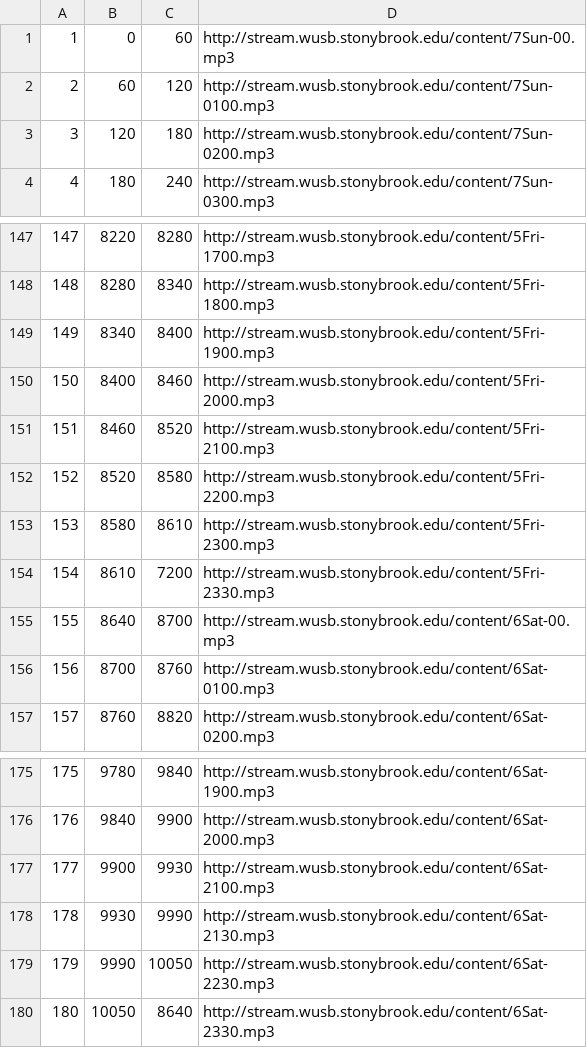
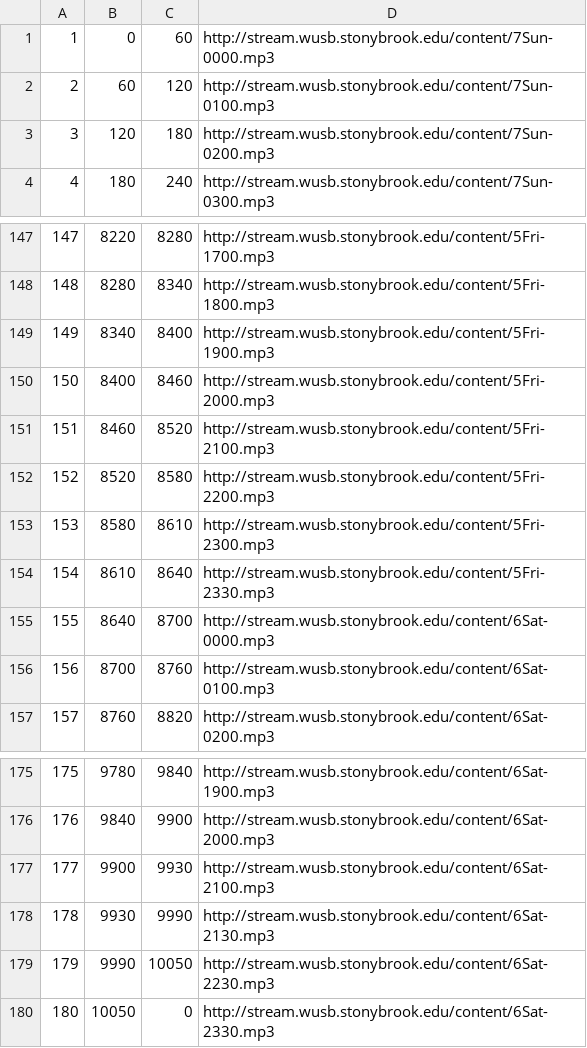
Before and after one commit to bobanero/WUSB, a CSV file: new-schedlink.csv, drawn as a sheet; only a part is shown, gaps mark what is left out; the diff covers the shown part only.

```diff
--- a/new-schedlink.csv
+++ b/new-schedlink.csv
@@ -1,2 +1,2 @@
-"1";"0";"60";"http://stream.wusb.stonybrook.edu/content/7Sun-00.mp3"
+"1";"0";"60";"http://stream.wusb.stonybrook.edu/content/7Sun-0000.mp3"
 "2";"60";"120";"http://stream.wusb.stonybrook.edu/content/7Sun-0100.mp3"
@@ -153,4 +153,4 @@
 "153";"8580";"8610";"http://stream.wusb.stonybrook.edu/content/5Fri-2300.mp3"
-"154";"8610";"7200";"http://stream.wusb.stonybrook.edu/content/5Fri-2330.mp3"
-"155";"8640";"8700";"http://stream.wusb.stonybrook.edu/content/6Sat-00.mp3"
+"154";"8610";"8640";"http://stream.wusb.stonybrook.edu/content/5Fri-2330.mp3"
+"155";"8640";"8700";"http://stream.wusb.stonybrook.edu/content/6Sat-0000.mp3"
 "156";"8700";"8760";"http://stream.wusb.stonybrook.edu/content/6Sat-0100.mp3"
@@ -179,2 +179,2 @@
 "179";"9990";"10050";"http://stream.wusb.stonybrook.edu/content/6Sat-2230.mp3"
-"180";"10050";"8640";"http://stream.wusb.stonybrook.edu/content/6Sat-2330.mp3"
+"180";"10050";"0";"http://stream.wusb.stonybrook.edu/content/6Sat-2330.mp3"
```
Also changed, not shown: 10 edited cells elsewhere in this file, 1 other file.
